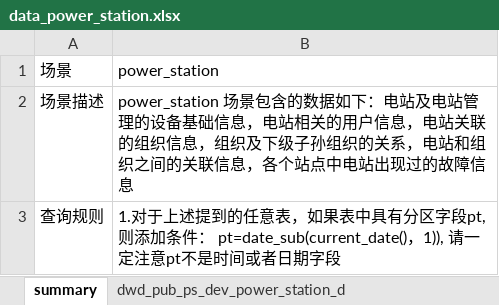
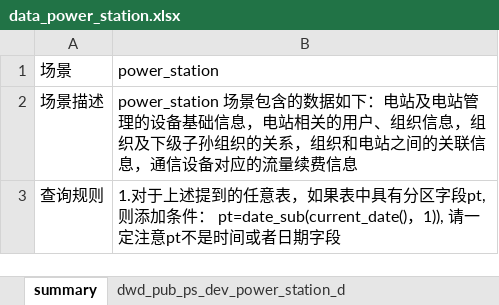
Before and after one commit to tingxin/chat-bi, an Excel workbook: prompt/data/data_power_station.xlsx, sheet summary, drawn as a sheet; only a part is shown; values as stored, in another font and other column widths than the file's, no borders; the diff covers the shown part only; the diff names each change by its address in the sheet, - before the commit and + after, or states it on an @@ line.

```diff
--- a/prompt/data/data_power_station.xlsx (sheet summary)
+++ b/prompt/data/data_power_station.xlsx (sheet summary)
-B2 (power_station): …关的用户信息，电站关联的组织信息，组织及下级子孙组织的关系，电站和组织之间的关联信息，各个站点中电站出现过的故障信息
+B2 (power_station): …关的用户、组织信息，组织及下级子孙组织的关系，组织和电站之间的关联信息，通信设备对应的流量续费信息
```
Also changed, not shown: 1 edited cell elsewhere in this sheet, sheet dwd_pub_ps_dev_power_station_d, sheet dwd_pub_user_org_d, sheet dwd_sungrow.dwd_sn_dev_sim_d, sheet dwd_ps_power_station_org_d, sheet dwd_org_sys_org_all_sub_org_d, 20 other files.
